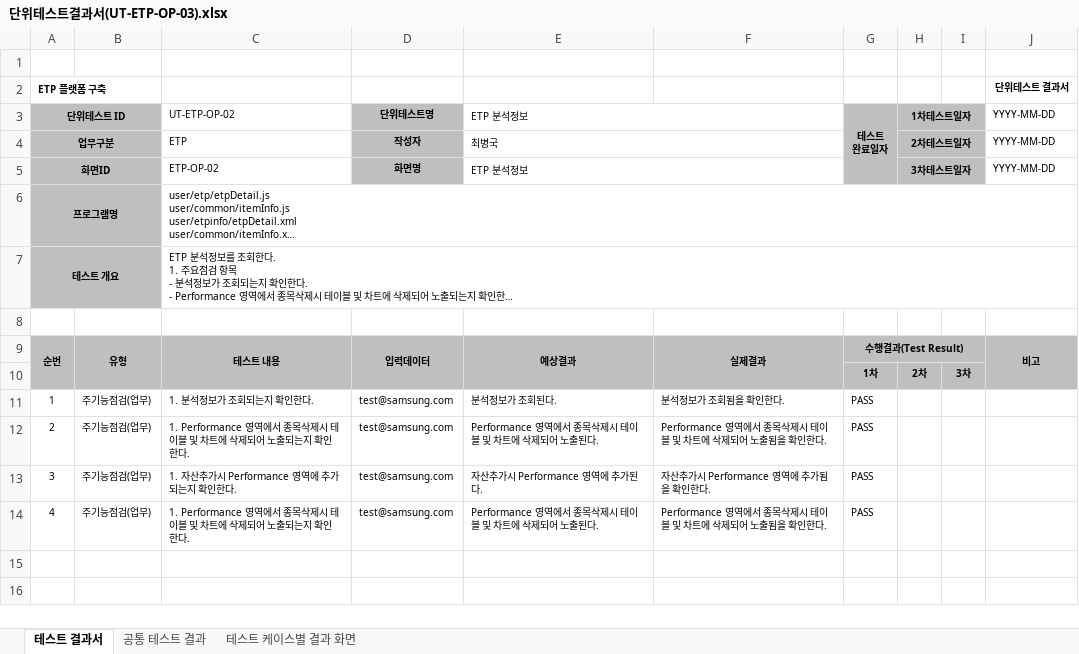
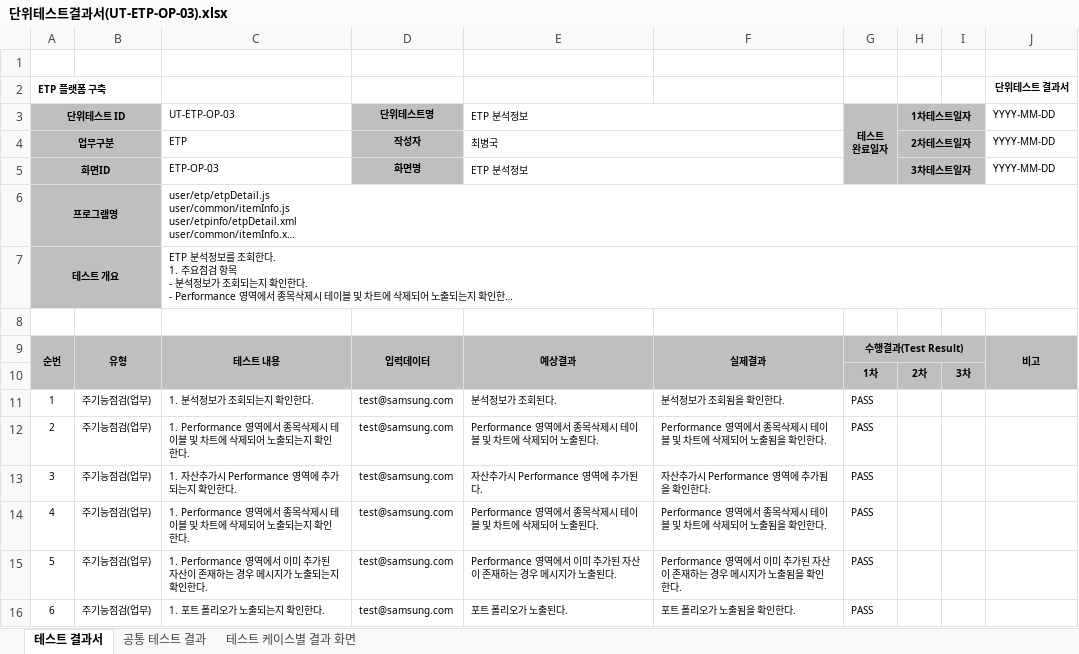
Before and after one commit to daeguk/kc_etp, an Excel workbook: etc/doc/단위테스트결과서/단위테스트결과서(UT-ETP-OP-03).xlsx, sheet 테스트 결과서, drawn as a sheet; long unchanged cells end in …; values as stored, in another font and other column widths than the file's, no borders; the diff names each change by its address in the sheet, - before the commit and + after, or states it on an @@ line.

Commit message:
단위 테스트 수정

```diff
--- a/etc/doc/단위테스트결과서/단위테스트결과서(UT-ETP-OP-03).xlsx (sheet 테스트 결과서)
+++ b/etc/doc/단위테스트결과서/단위테스트결과서(UT-ETP-OP-03).xlsx (sheet 테스트 결과서)
-C3: UT-ETP-OP-02
+C3: UT-ETP-OP-03
-C5: ETP-OP-02
+C5: ETP-OP-03
+row 15: 5 | 주기능점검(업무) | 1. Performance 영역에서 이미 추가된 자산이 존재하는 경우 메시지가 노출되는지 확인한다. | test@samsung.com | Performance 영역에서 이미 추가된 자산이 존재하는 경우 메시지가 노출된다. | Performance 영역에서 이미 추가된 자산이 존재하는 경우 메시지가 노출됨을 확인한다. | PASS
+row 16: 6 | 주기능점검(업무) | 1. 포트 폴리오가 노출되는지 확인한다. | test@samsung.com | 포트 폴리오가 노출된다. | 포트 폴리오가 노출됨을 확인한다. | PASS
```
Also changed, not shown: sheet 테스트 케이스별 결과 화면, charts or pictures.
